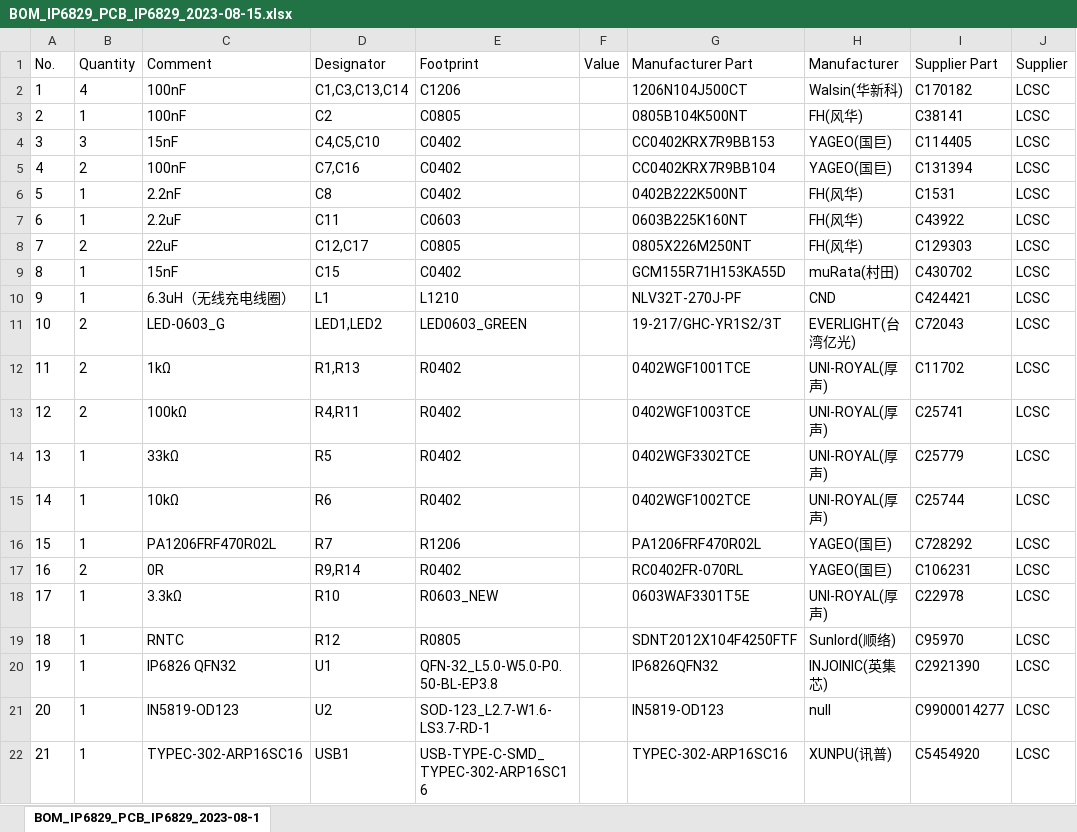
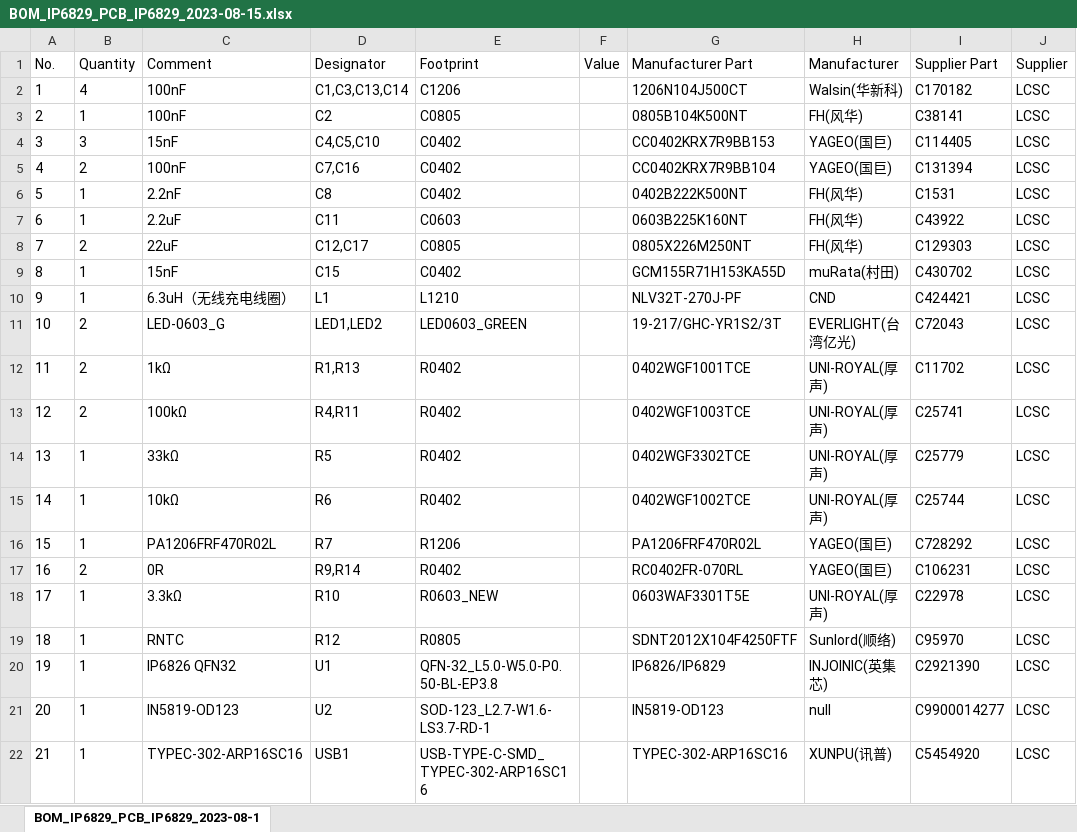
Before and after one commit to linggan17/WirelessCharge, an Excel workbook: 01_Hardware/SMT/BOM_IP6829_PCB_IP6829_2023-08-15.xlsx, sheet BOM_IP6829_PCB_IP6829_2023-08-1, drawn as a sheet; values as stored, in another font and other column widths than the file's, no borders; the diff names each change by its address in the sheet, - before the commit and + after, or states it on an @@ line.

```diff
--- a/01_Hardware/SMT/BOM_IP6829_PCB_IP6829_2023-08-15.xlsx (sheet BOM_IP6829_PCB_IP6829_2023-08-1)
+++ b/01_Hardware/SMT/BOM_IP6829_PCB_IP6829_2023-08-15.xlsx (sheet BOM_IP6829_PCB_IP6829_2023-08-1)
-G20 (Manufacturer Part): IP6826QFN32
+G20 (Manufacturer Part): IP6826/IP6829
```
Also changed, not shown: 1 other file.
